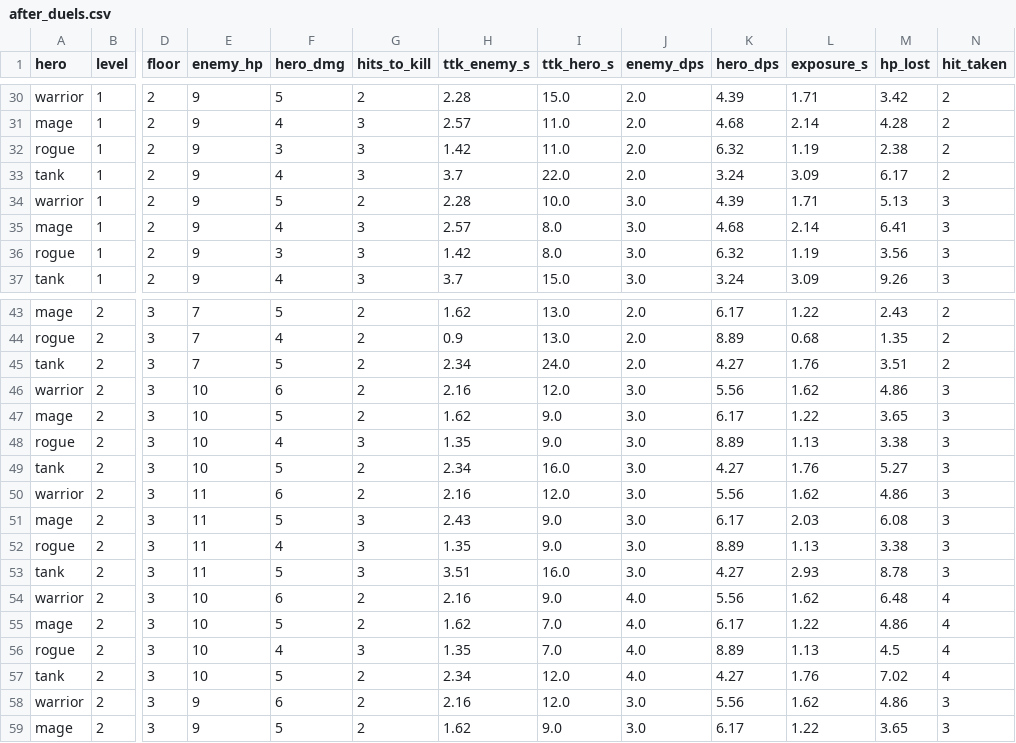
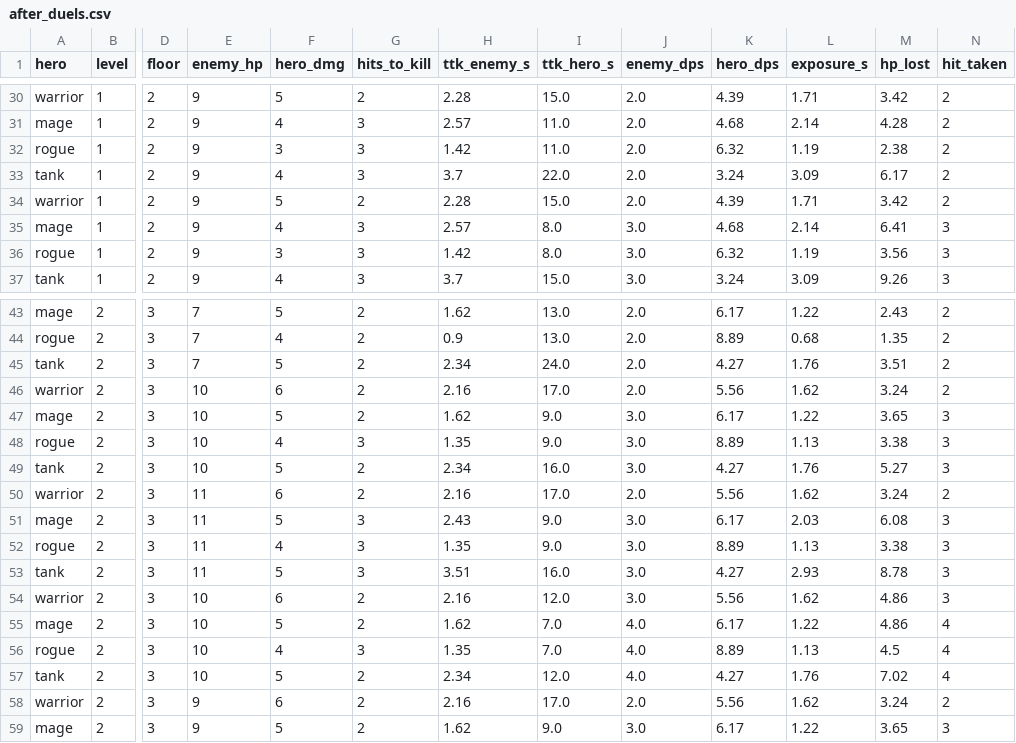
Before and after one commit to fedemuntaabski/Quest, a CSV file: docs/balance/after_duels.csv, drawn as a sheet; only a part is shown, gaps mark what is left out; the diff covers the shown part only; the diff names each change by its address in the sheet, - before the commit and + after, or states it on an @@ line.

```diff
--- a/docs/balance/after_duels.csv
+++ b/docs/balance/after_duels.csv
-I34 (ttk_hero_s): 10.0
+I34 (ttk_hero_s): 15.0
-J34 (enemy_dps): 3.0
+J34 (enemy_dps): 2.0
-M34 (hp_lost): 5.13
+M34 (hp_lost): 3.42
-N34 (hit_taken): 3
+N34 (hit_taken): 2
-I46 (ttk_hero_s): 12.0
+I46 (ttk_hero_s): 17.0
-J46 (enemy_dps): 3.0
+J46 (enemy_dps): 2.0
-M46 (hp_lost): 4.86
+M46 (hp_lost): 3.24
-N46 (hit_taken): 3
+N46 (hit_taken): 2
-I50 (ttk_hero_s): 12.0
+I50 (ttk_hero_s): 17.0
-J50 (enemy_dps): 3.0
+J50 (enemy_dps): 2.0
-M50 (hp_lost): 4.86
+M50 (hp_lost): 3.24
-N50 (hit_taken): 3
+N50 (hit_taken): 2
-I54 (ttk_hero_s): 9.0
+I54 (ttk_hero_s): 12.0
-J54 (enemy_dps): 4.0
+J54 (enemy_dps): 3.0
-M54 (hp_lost): 6.48
+M54 (hp_lost): 4.86
-N54 (hit_taken): 4
+N54 (hit_taken): 3
-I58 (ttk_hero_s): 12.0
+I58 (ttk_hero_s): 17.0
-J58 (enemy_dps): 3.0
+J58 (enemy_dps): 2.0
-M58 (hp_lost): 4.86
+M58 (hp_lost): 3.24
-N58 (hit_taken): 3
+N58 (hit_taken): 2
```
Also changed, not shown: 48 edited cells elsewhere in this file, docs/balance/after_encounters.csv, docs/balance/after_heroes.csv, 5 other files.
